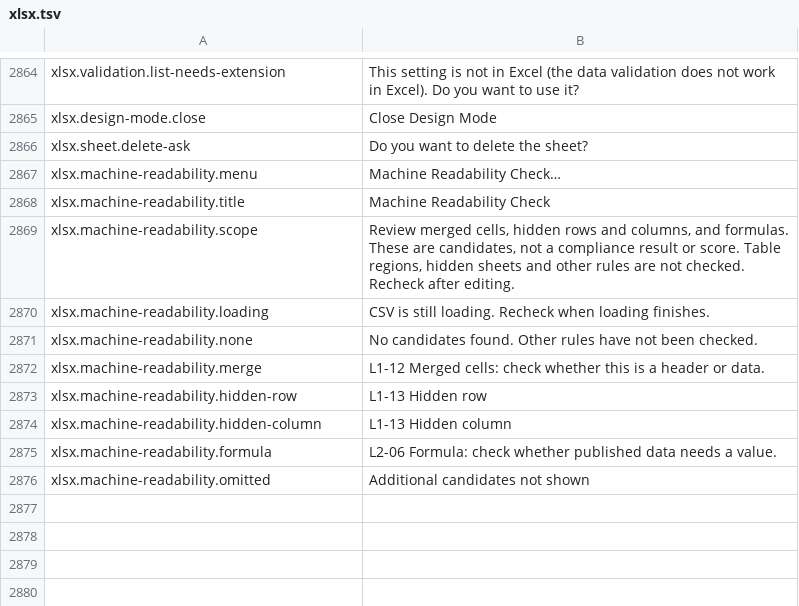
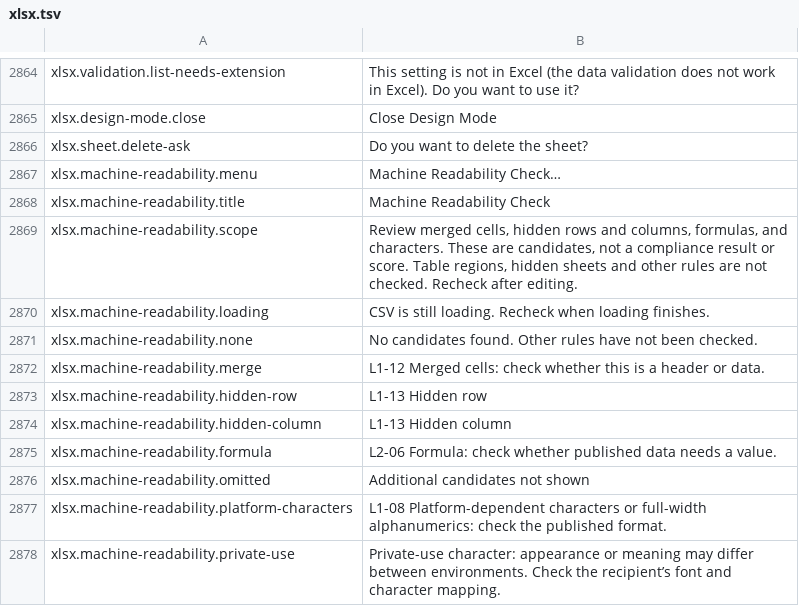
Before and after one commit to masanork/ibis-office, a TSV file: crates/ibis-office-base/i18n/en/xlsx.tsv, drawn as a sheet; only a part is shown, gaps mark what is left out.

```diff
--- a/crates/ibis-office-base/i18n/en/xlsx.tsv
+++ b/crates/ibis-office-base/i18n/en/xlsx.tsv
@@ -2868,3 +2868,3 @@ xlsx.machine-readability.menu	Machine Readability Check…
 xlsx.machine-readability.title	Machine Readability Check
-xlsx.machine-readability.scope	Review merged cells, hidden rows and columns, and formulas. These are candidates, not a compliance result or score. Table regions, hidden sheets and other rules are not checked. Recheck after editing.
+xlsx.machine-readability.scope	Review merged cells, hidden rows and columns, formulas, and characters. These are candidates, not a compliance result or score. Table regions, hidden sheets and other rules are not checked. Recheck after editing.
 xlsx.machine-readability.loading	CSV is still loading. Recheck when loading finishes.
@@ -2876 +2876,3 @@ xlsx.machine-readability.formula	L2-06 Formula: check whether published data nee
 xlsx.machine-readability.omitted	Additional candidates not shown
+xlsx.machine-readability.platform-characters	L1-08 Platform-dependent characters or full-width alphanumerics: check the published format.
+xlsx.machine-readability.private-use	Private-use character: appearance or meaning may differ between environments. Check the recipient’s font and character mapping.
```
Also changed, not shown: crates/ibis-office-base/i18n/ja/xlsx.tsv, 11 other files.
